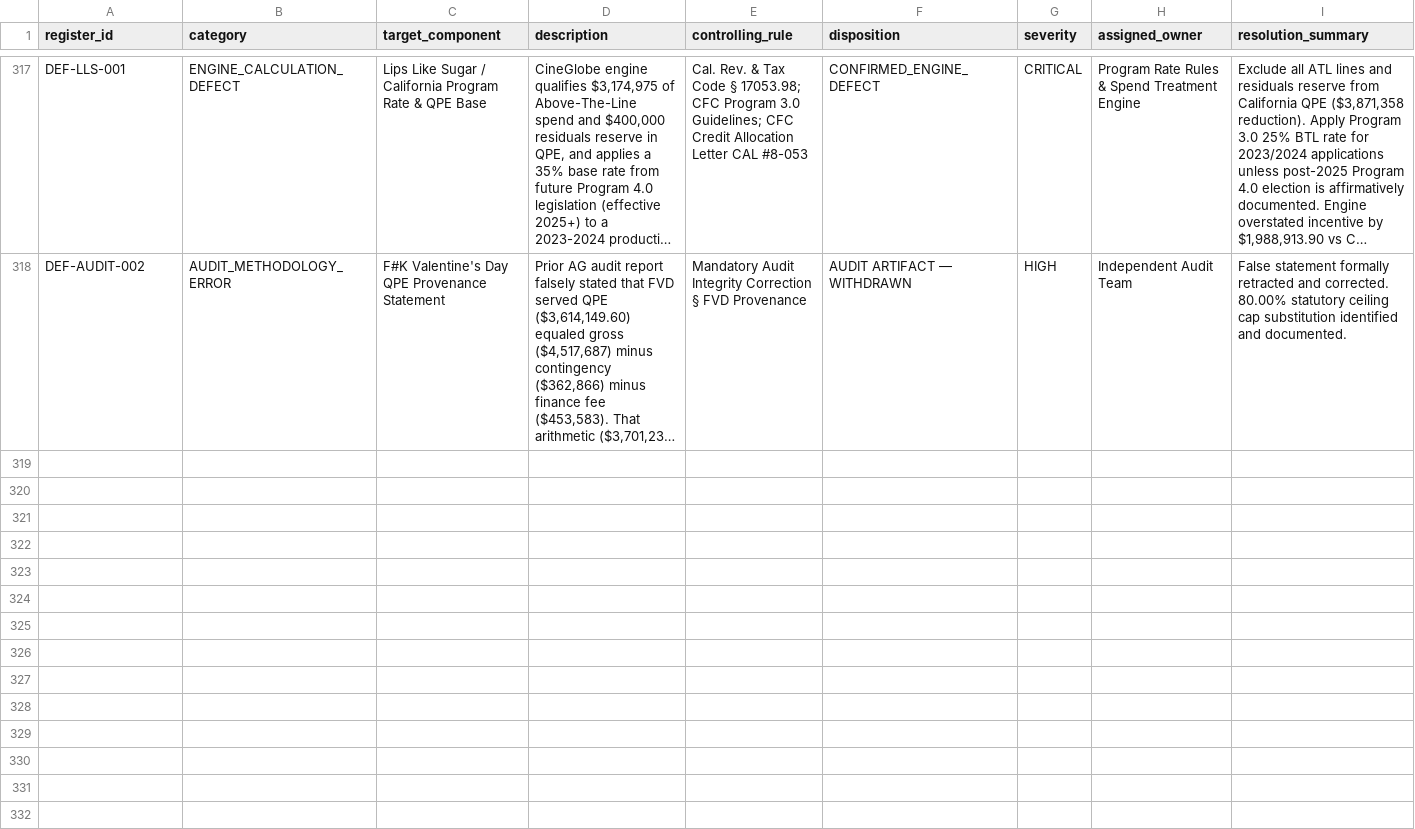
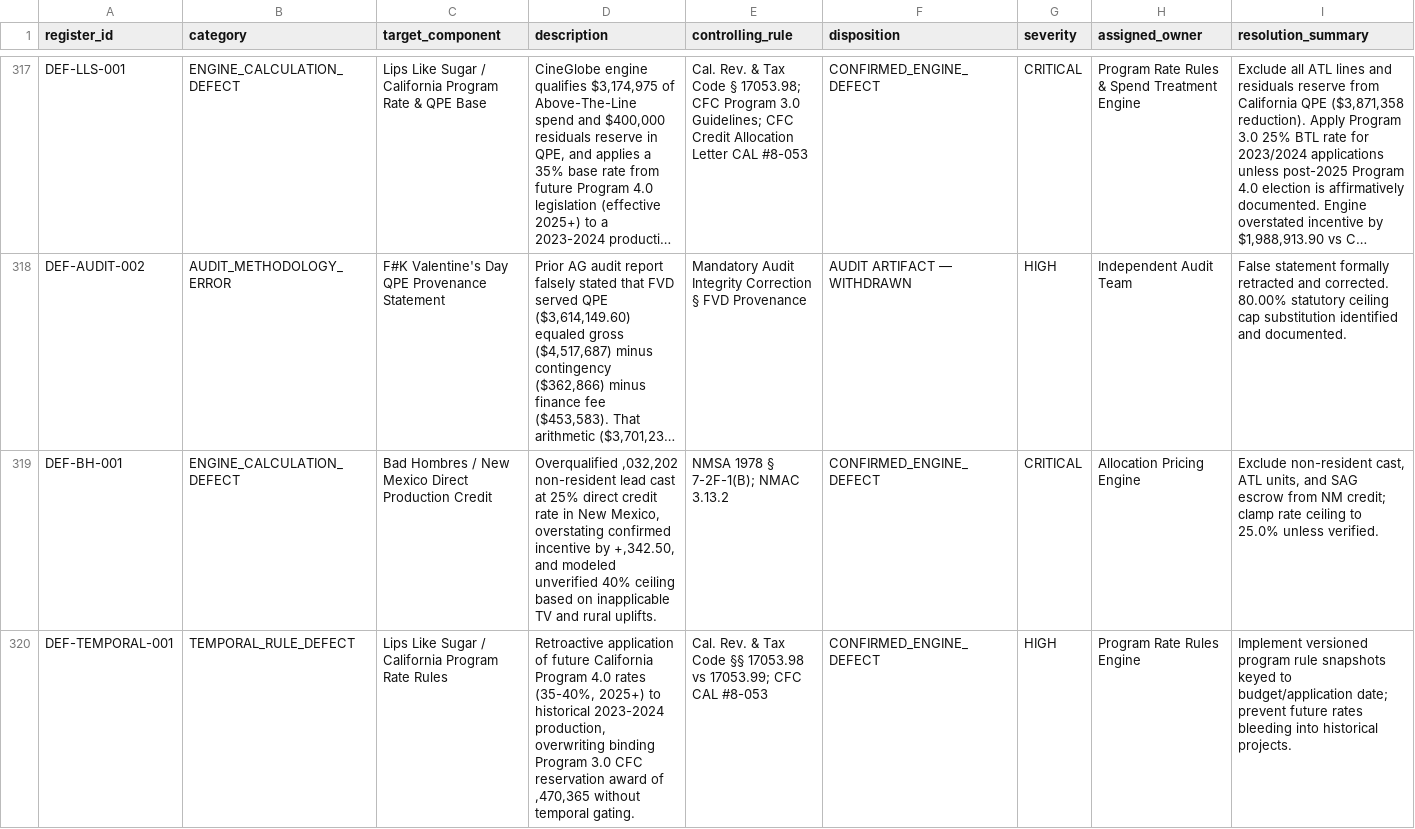
Before and after one commit to surajgohill-oss/Frametax, a CSV file: frametax2/docs/validation/exhaustive_optimizer_audit/UNPROVEN_AND_DEFECT_REGISTER.csv, drawn as a sheet; only a part is shown, gaps mark what is left out; long unchanged cells end in …; the diff covers the shown part only; the diff names each change by its address in the sheet, - before the commit and + after, or states it on an @@ line.

```diff
--- a/frametax2/docs/validation/exhaustive_optimizer_audit/UNPROVEN_AND_DEFECT_REGISTER.csv
+++ b/frametax2/docs/validation/exhaustive_optimizer_audit/UNPROVEN_AND_DEFECT_REGISTER.csv
+row 319: DEF-BH-001 | ENGINE_CALCULATION_DEFECT | Bad Hombres / New Mexico Direct Production Credit | Overqualified ,032,202 non-resident lead cast at 25% direct credit rate in New Mexico, overstating confirmed incentive by +,342.50, and modeled unverified 40% ceiling based on inapplicable TV and rural uplifts. | NMSA 1978 § 7-2F-1(B); NMAC 3.13.2 | CONFIRMED_ENGINE_DEFECT | CRITICAL | Allocation Pricing Engine | Exclude non-resident cast, ATL units, and SAG escrow from NM credit; clamp rate ceiling to 25.0% unless verified.
+row 320: DEF-TEMPORAL-001 | TEMPORAL_RULE_DEFECT | Lips Like Sugar / California Program Rate Rules | Retroactive application of future California Program 4.0 rates (35-40%, 2025+) to historical 2023-2024 production, overwriting binding Program 3.0 CFC reservation award of ,470,365 without temporal gating. | Cal. Rev. & Tax Code §§ 17053.98 vs 17053.99; CFC CAL #8-053 | CONFIRMED_ENGINE_DEFECT | HIGH | Program Rate Rules Engine | Implement versioned program rule snapshots keyed to budget/application date; prevent future rates bleeding into historical projects.
```
Also changed, not shown: 3 added rows elsewhere in this file, 18 other files.
